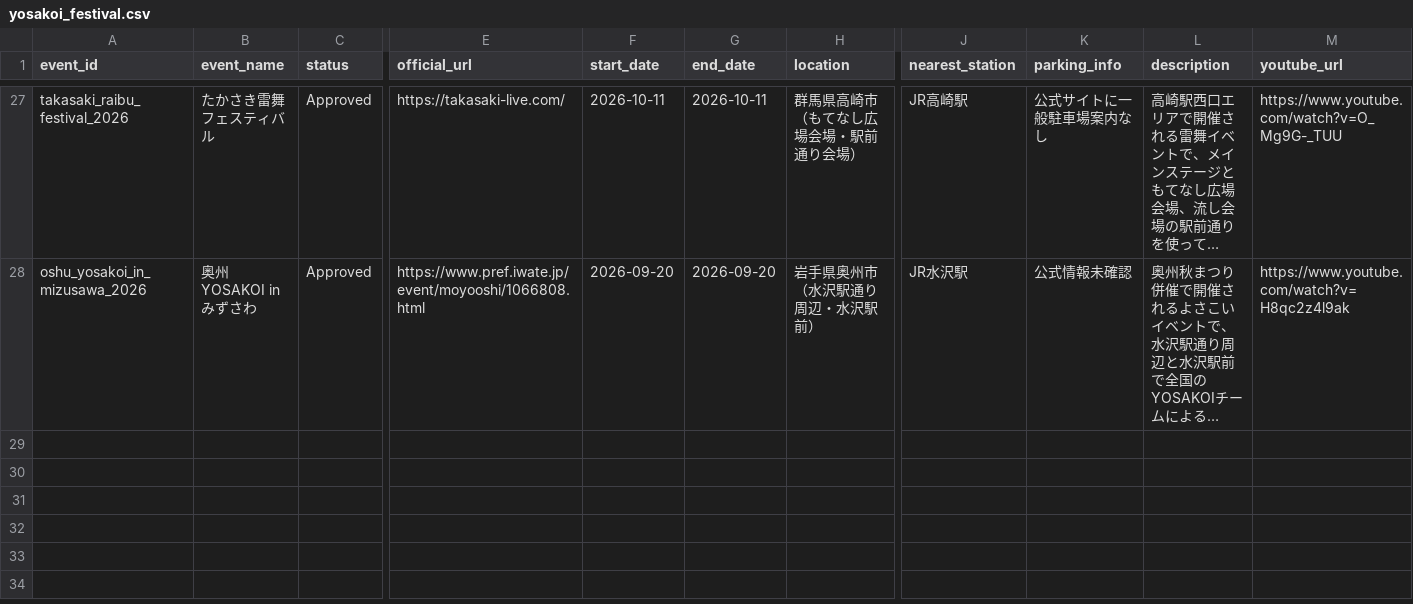
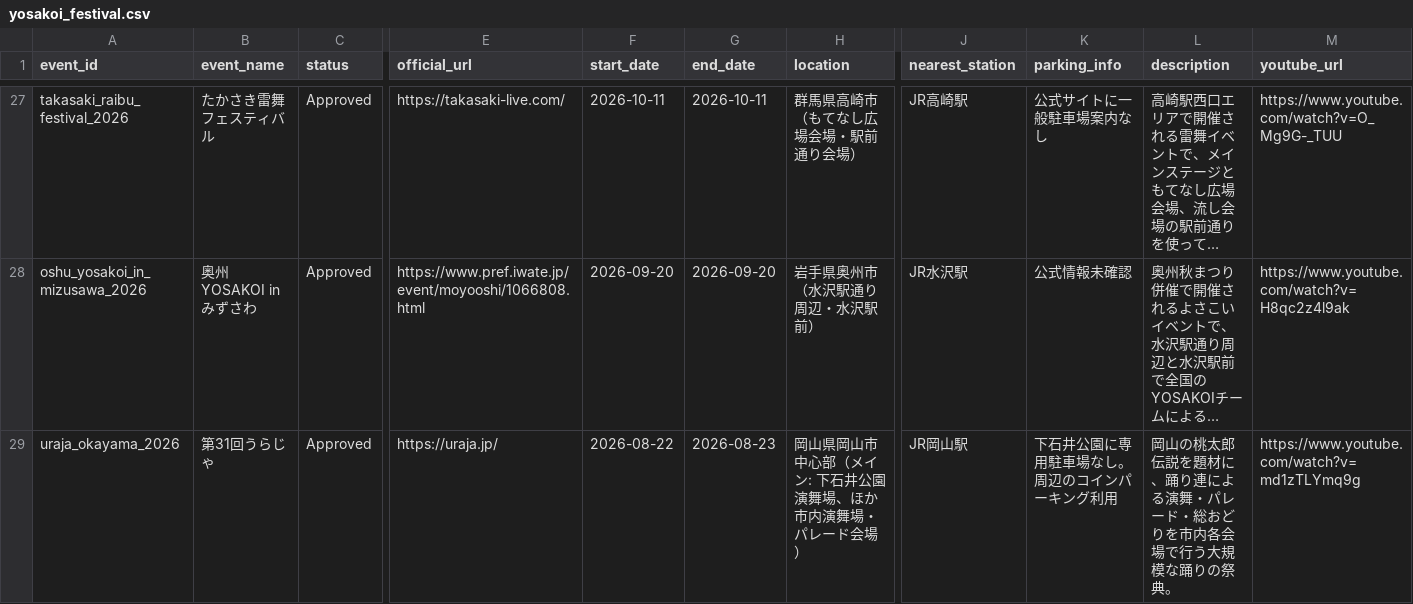
Before and after one commit to Yosakoi-Japan/yosakoi-data-manager, a CSV file: yosakoi_festival.csv, drawn as a sheet; only a part is shown, gaps mark what is left out; long unchanged cells end in …; rows hold the shown columns only; the diff names each change by its address in the sheet, - before the commit and + after, or states it on an @@ line.

```diff
--- a/yosakoi_festival.csv
+++ b/yosakoi_festival.csv
+row 29: uraja_okayama_2026 | 第31回うらじゃ | Approved | https://uraja.jp/ | 2026-08-22 | 2026-08-23 | 岡山県岡山市中心部（メイン: 下石井公園演舞場、ほか市内演舞場・パレード会場） | JR岡山駅 | 下石井公園に専用駐車場なし。周辺のコインパーキング利用 | 岡山の桃太郎伝説を題材に、踊り連による演舞・パレード・総おどりを市内各会場で行う大規模な踊りの祭典。 | https://www.youtube.com/watch?v=md1zTLYmq9g
```
